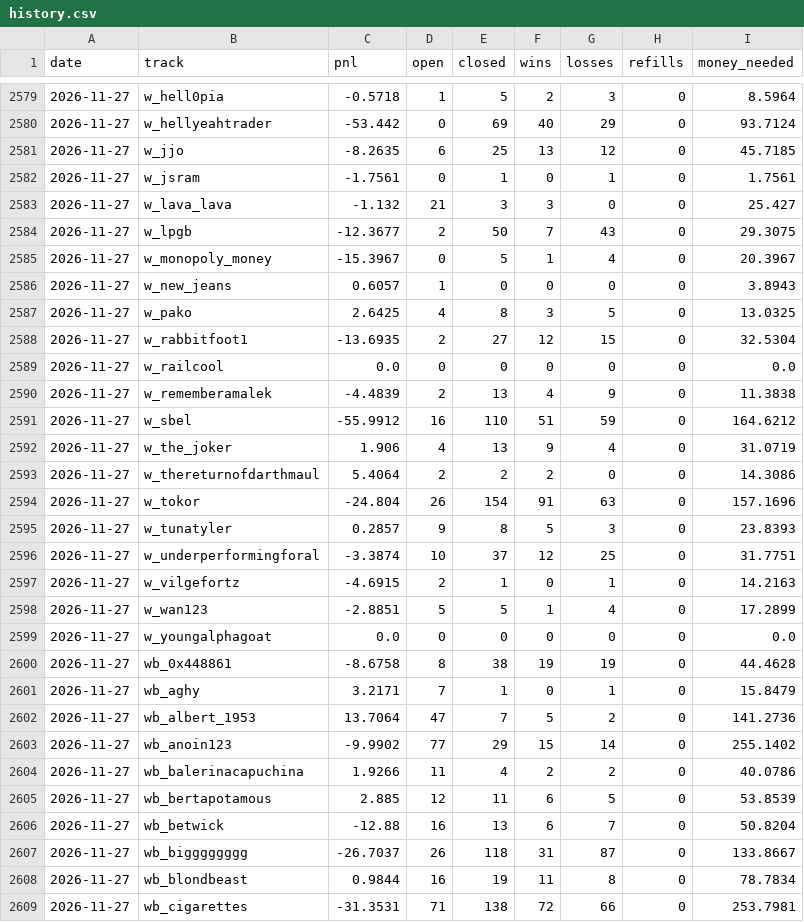
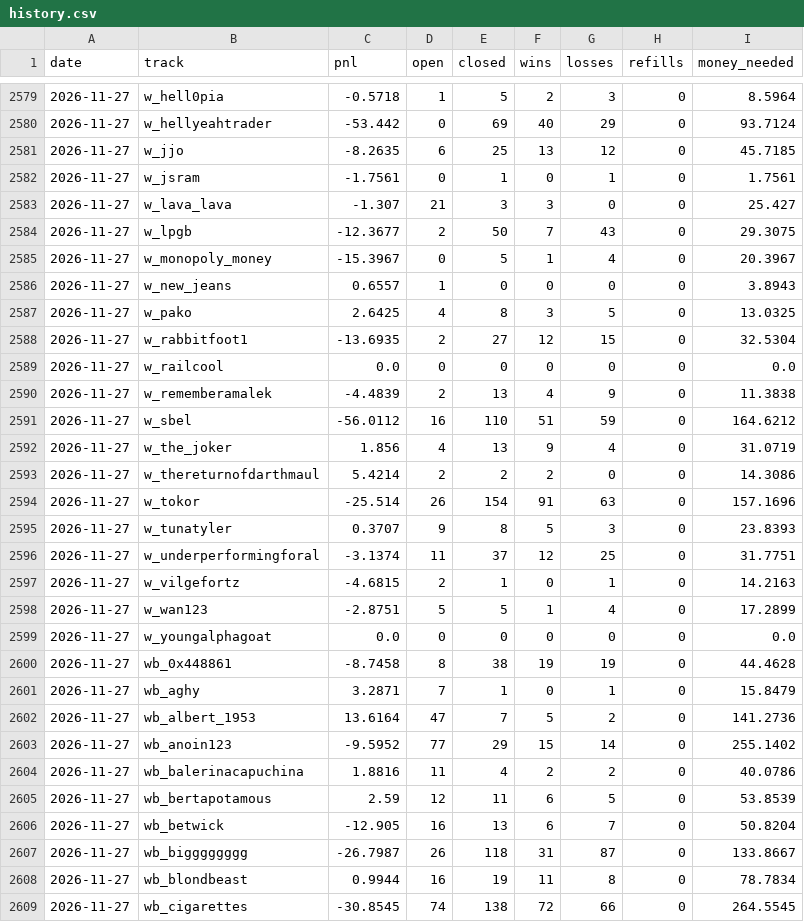
Before and after one commit to palsk1/poly-paper-bot, a CSV file: state/history.csv, drawn as a sheet; only a part is shown, gaps mark what is left out; the diff covers the shown part only.

```diff
--- a/state/history.csv
+++ b/state/history.csv
@@ -2582,6 +2582,6 @@ date,track,pnl,open,closed,wins,losses,refills,money_needed
 2026-11-27,w_jsram,-1.7561,0,1,0,1,0,1.7561
-2026-11-27,w_lava_lava,-1.132,21,3,3,0,0,25.427
+2026-11-27,w_lava_lava,-1.307,21,3,3,0,0,25.427
 2026-11-27,w_lpgb,-12.3677,2,50,7,43,0,29.3075
 2026-11-27,w_monopoly_money,-15.3967,0,5,1,4,0,20.3967
-2026-11-27,w_new_jeans,0.6057,1,0,0,0,0,3.8943
+2026-11-27,w_new_jeans,0.6557,1,0,0,0,0,3.8943
 2026-11-27,w_pako,2.6425,4,8,3,5,0,13.0325
@@ -2590,20 +2590,20 @@ date,track,pnl,open,closed,wins,losses,refills,money_needed
 2026-11-27,w_rememberamalek,-4.4839,2,13,4,9,0,11.3838
-2026-11-27,w_sbel,-55.9912,16,110,51,59,0,164.6212
-2026-11-27,w_the_joker,1.906,4,13,9,4,0,31.0719
-2026-11-27,w_thereturnofdarthmaul,5.4064,2,2,2,0,0,14.3086
-2026-11-27,w_tokor,-24.804,26,154,91,63,0,157.1696
-2026-11-27,w_tunatyler,0.2857,9,8,5,3,0,23.8393
-2026-11-27,w_underperformingforal,-3.3874,10,37,12,25,0,31.7751
-2026-11-27,w_vilgefortz,-4.6915,2,1,0,1,0,14.2163
-2026-11-27,w_wan123,-2.8851,5,5,1,4,0,17.2899
+2026-11-27,w_sbel,-56.0112,16,110,51,59,0,164.6212
+2026-11-27,w_the_joker,1.856,4,13,9,4,0,31.0719
+2026-11-27,w_thereturnofdarthmaul,5.4214,2,2,2,0,0,14.3086
+2026-11-27,w_tokor,-25.514,26,154,91,63,0,157.1696
+2026-11-27,w_tunatyler,0.3707,9,8,5,3,0,23.8393
+2026-11-27,w_underperformingforal,-3.1374,11,37,12,25,0,31.7751
+2026-11-27,w_vilgefortz,-4.6815,2,1,0,1,0,14.2163
+2026-11-27,w_wan123,-2.8751,5,5,1,4,0,17.2899
 2026-11-27,w_youngalphagoat,0.0,0,0,0,0,0,0.0
-2026-11-27,wb_0x448861,-8.6758,8,38,19,19,0,44.4628
-2026-11-27,wb_aghy,3.2171,7,1,0,1,0,15.8479
-2026-11-27,wb_albert_1953,13.7064,47,7,5,2,0,141.2736
-2026-11-27,wb_anoin123,-9.9902,77,29,15,14,0,255.1402
-2026-11-27,wb_balerinacapuchina,1.9266,11,4,2,2,0,40.0786
-2026-11-27,wb_bertapotamous,2.885,12,11,6,5,0,53.8539
-2026-11-27,wb_betwick,-12.88,16,13,6,7,0,50.8204
-2026-11-27,wb_bigggggggg,-26.7037,26,118,31,87,0,133.8667
-2026-11-27,wb_blondbeast,0.9844,16,19,11,8,0,78.7834
-2026-11-27,wb_cigarettes,-31.3531,71,138,72,66,0,253.7981
+2026-11-27,wb_0x448861,-8.7458,8,38,19,19,0,44.4628
+2026-11-27,wb_aghy,3.2871,7,1,0,1,0,15.8479
+2026-11-27,wb_albert_1953,13.6164,47,7,5,2,0,141.2736
+2026-11-27,wb_anoin123,-9.5952,77,29,15,14,0,255.1402
+2026-11-27,wb_balerinacapuchina,1.8816,11,4,2,2,0,40.0786
+2026-11-27,wb_bertapotamous,2.59,12,11,6,5,0,53.8539
+2026-11-27,wb_betwick,-12.905,16,13,6,7,0,50.8204
+2026-11-27,wb_bigggggggg,-26.7987,26,118,31,87,0,133.8667
+2026-11-27,wb_blondbeast,0.9944,16,19,11,8,0,78.7834
+2026-11-27,wb_cigarettes,-30.8545,74,138,72,66,0,264.5545
```
Also changed, not shown: 96 edited cells elsewhere in this file, 7 other files.
